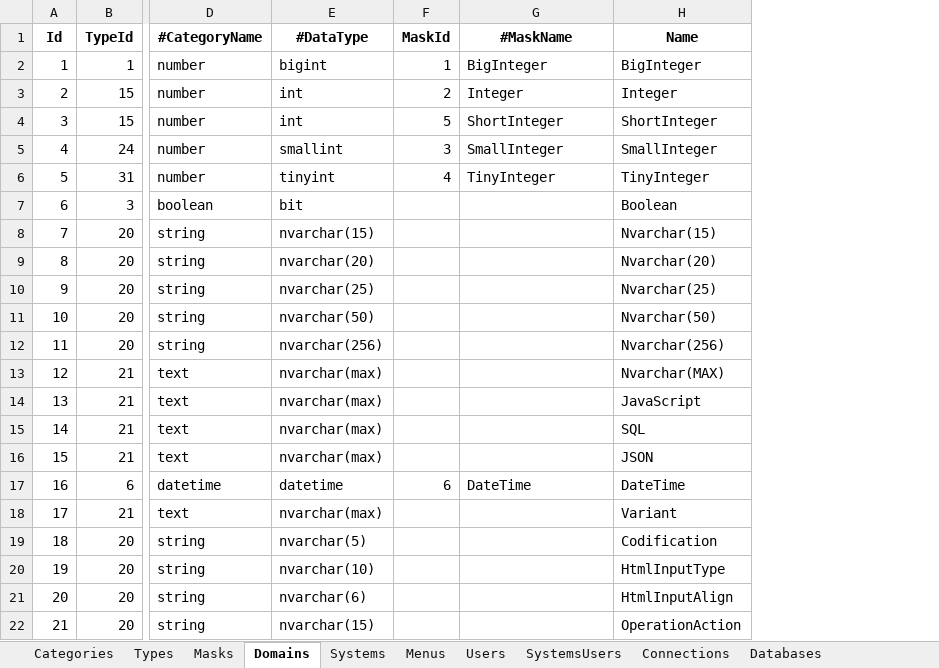
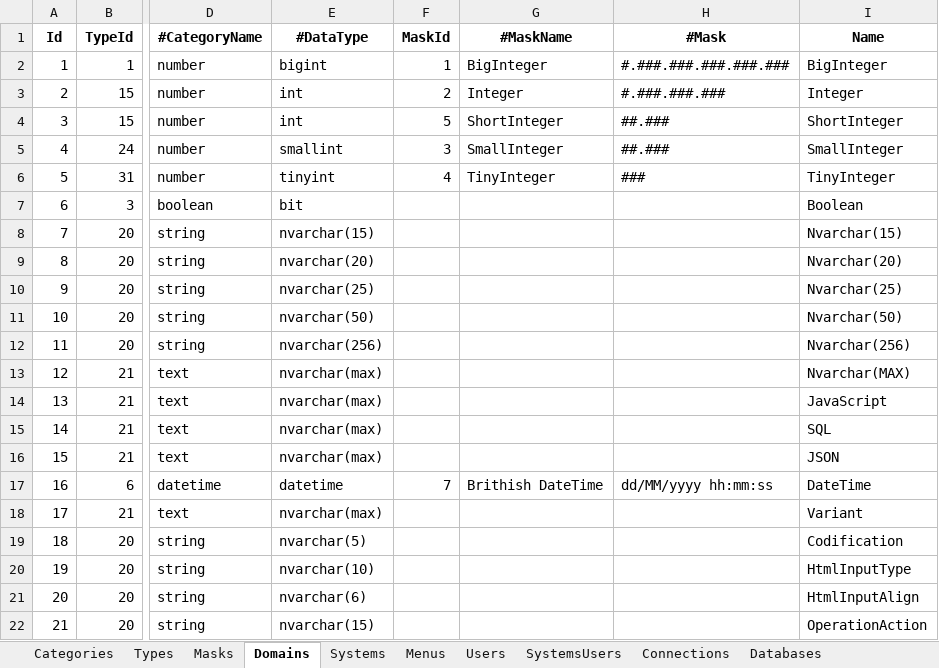
Before and after one commit to joaolabrego/CRUDEX, an Excel workbook: CRUDEX/Assets/CRUDEX.xlsm, sheet Domains, drawn as a sheet; only a part is shown, gaps mark what is left out; values as stored, in another font and other column widths than the file's, no borders; the diff names each change by its address in the sheet, - before the commit and + after, or states it on an @@ line.

```diff
--- a/CRUDEX/Assets/CRUDEX.xlsm (sheet Domains)
+++ b/CRUDEX/Assets/CRUDEX.xlsm (sheet Domains)
+column H (#Mask), rows 2-17: #.###.###.###.###.### | #.###.###.### | ##.### | ##.### | ### |  |  |  |  |  |  |  |  |  |  | dd/MM/yyyy hh:mm:ss
-F17 (MaskId): 6
+F17 (MaskId): 7
-G17 (#MaskName): DateTime
+G17 (#MaskName): Brithish DateTime
```
Also changed, not shown: formulas that keep their value.
